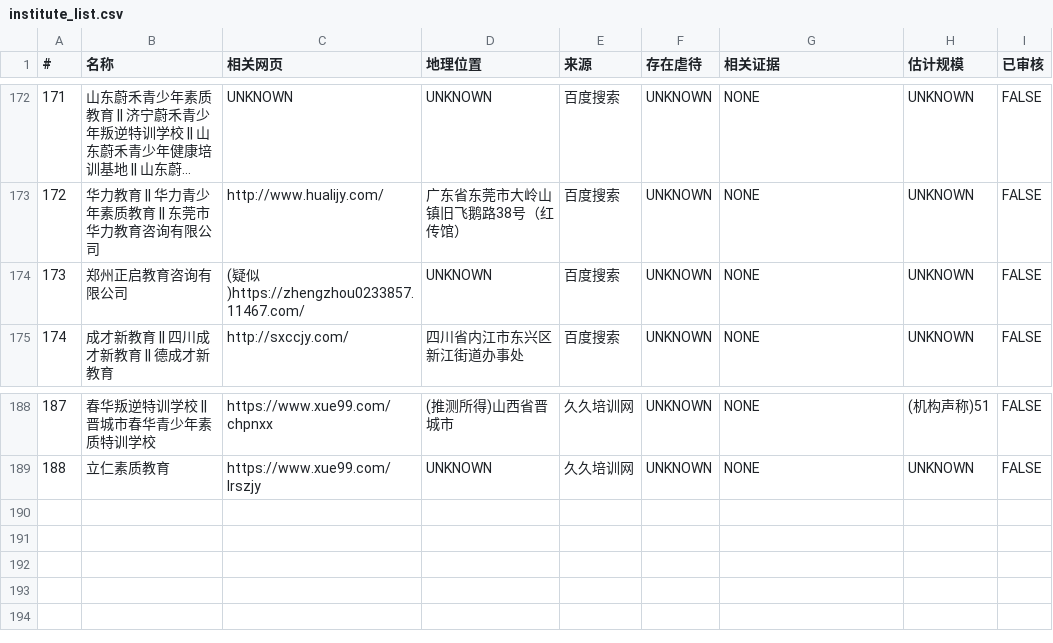
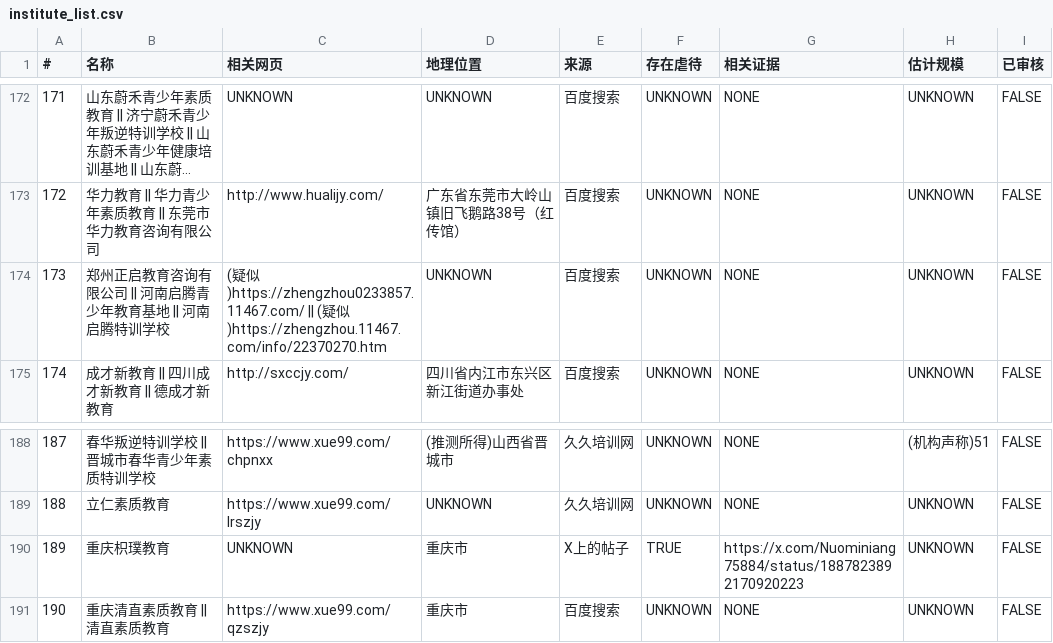
Before and after one commit to FunctionSir/PanDefenseProject, a CSV file: institute_list.csv, drawn as a sheet; only a part is shown, gaps mark what is left out; long unchanged cells end in ….

```diff
--- a/institute_list.csv
+++ b/institute_list.csv
@@ -173,3 +173,3 @@
 172,华力教育 || 华力青少年素质教育 || 东莞市华力教育咨询有限公司,http://www.hualijy.com/,广东省东莞市大岭山镇旧飞鹅路38号（红传馆）,百度搜索,UNKNOWN,NONE,UNKNOWN,FALSE
-173,郑州正启教育咨询有限公司,(疑似)https://zhengzhou0233857.11467.com/,UNKNOWN,百度搜索,UNKNOWN,NONE,UNKNOWN,FALSE
+173,郑州正启教育咨询有限公司 || 河南启腾青少年教育基地 || 河南启腾特训学校,(疑似)https://zhengzhou0233857.11467.com/ || (疑似)https://zhengzhou.11467.com/info/22370270.htm,UNKNOWN,百度搜索,UNKNOWN,NONE,UNKNOWN,FALSE
 174,成才新教育 || 四川成才新教育 || 德成才新教育,http://sxccjy.com/,四川省内江市东兴区新江街道办事处,百度搜索,UNKNOWN,NONE,UNKNOWN,FALSE
@@ -189 +189,3 @@
 188,立仁素质教育,https://www.xue99.com/lrszjy,UNKNOWN,久久培训网,UNKNOWN,NONE,UNKNOWN,FALSE
+189,重庆枳璞教育,UNKNOWN,重庆市,X上的帖子,TRUE,https://x.com/Nuominiang75884/status/1887823892170920223,UNKNOWN,FALSE
+190,重庆清直素质教育 || 清直素质教育,https://www.xue99.com/qzszjy,重庆市,百度搜索,UNKNOWN,NONE,UNKNOWN,FALSE
```
Also changed, not shown: 5 other files.
